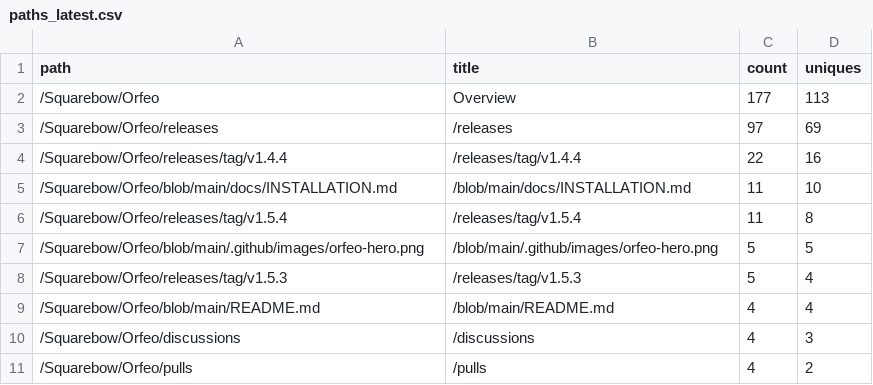
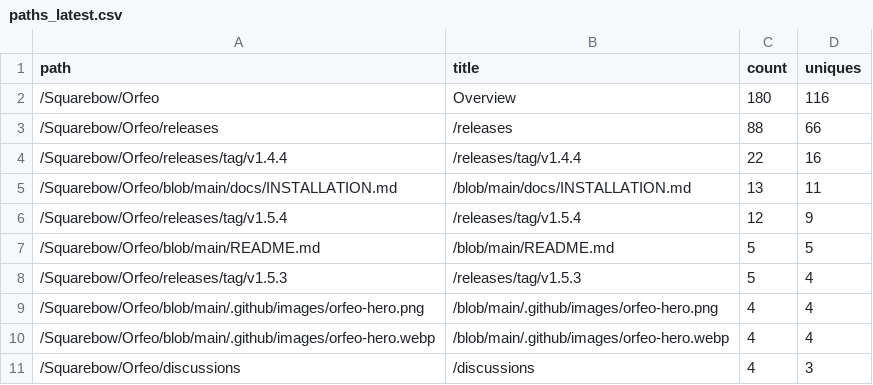
Before and after one commit to Squarebow/Orfeo, a CSV file: data/paths_latest.csv, drawn as a sheet.

```diff
--- a/data/paths_latest.csv
+++ b/data/paths_latest.csv
@@ -1,11 +1,11 @@
 path,title,count,uniques
-/Squarebow/Orfeo,Overview,177,113
-/Squarebow/Orfeo/releases,/releases,97,69
+/Squarebow/Orfeo,Overview,180,116
+/Squarebow/Orfeo/releases,/releases,88,66
 /Squarebow/Orfeo/releases/tag/v1.4.4,/releases/tag/v1.4.4,22,16
-/Squarebow/Orfeo/blob/main/docs/INSTALLATION.md,/blob/main/docs/INSTALLATION.md,11,10
-/Squarebow/Orfeo/releases/tag/v1.5.4,/releases/tag/v1.5.4,11,8
-/Squarebow/Orfeo/blob/main/.github/images/orfeo-hero.png,/blob/main/.github/images/orfeo-hero.png,5,5
+/Squarebow/Orfeo/blob/main/docs/INSTALLATION.md,/blob/main/docs/INSTALLATION.md,13,11
+/Squarebow/Orfeo/releases/tag/v1.5.4,/releases/tag/v1.5.4,12,9
+/Squarebow/Orfeo/blob/main/README.md,/blob/main/README.md,5,5
 /Squarebow/Orfeo/releases/tag/v1.5.3,/releases/tag/v1.5.3,5,4
-/Squarebow/Orfeo/blob/main/README.md,/blob/main/README.md,4,4
+/Squarebow/Orfeo/blob/main/.github/images/orfeo-hero.png,/blob/main/.github/images/orfeo-hero.png,4,4
+/Squarebow/Orfeo/blob/main/.github/images/orfeo-hero.webp,/blob/main/.github/images/orfeo-hero.webp,4,4
 /Squarebow/Orfeo/discussions,/discussions,4,3
-/Squarebow/Orfeo/pulls,/pulls,4,2
```
Also changed, not shown: data/clones.csv, data/downloads.csv, 3 other files.
